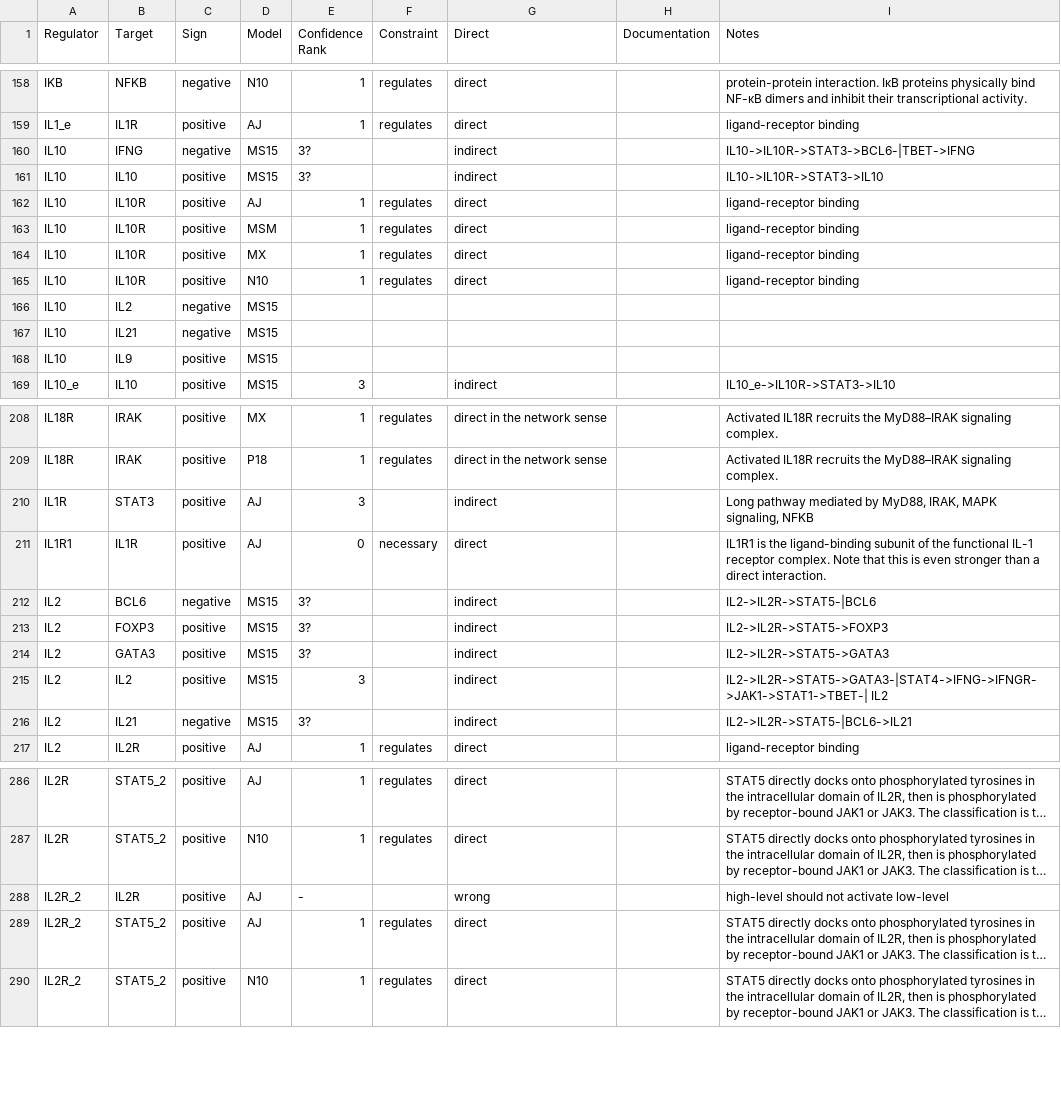
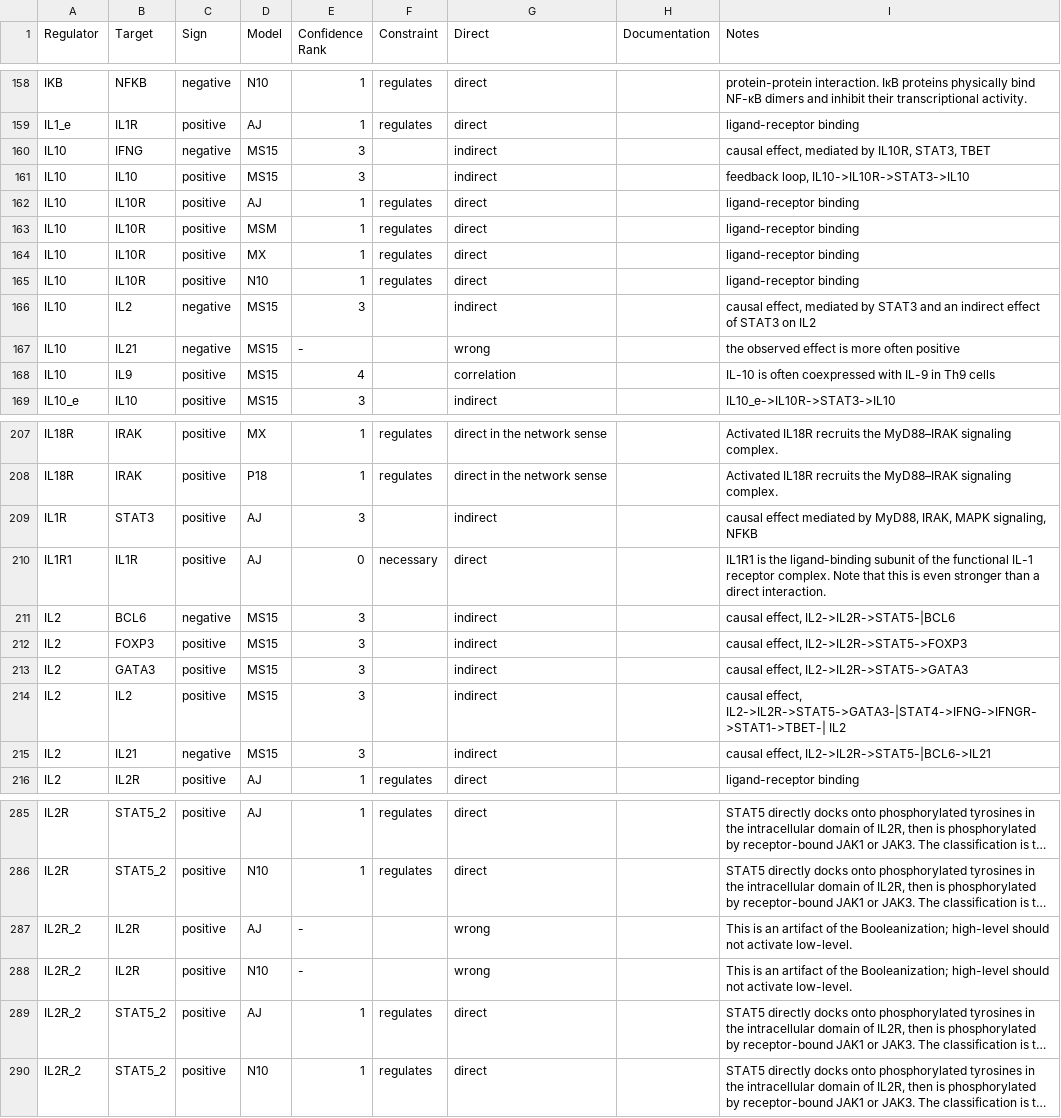
Before and after one commit to kyuhyongpark/boolmore, a CSV file: dev/confidence_rank.csv, drawn as a sheet; only a part is shown, gaps mark what is left out; long unchanged cells end in …; addresses are those after the commit; the diff covers the shown part only; the diff names each change by its address in the sheet, - before the commit and + after, or states it on an @@ line.

Commit message:
synchronize edge lists and confidence rank csv

```diff
--- a/dev/confidence_rank.csv
+++ b/dev/confidence_rank.csv
-E160:E161 (Confidence Rank): 3?
+E160:E161 (Confidence Rank): 3
-I160 (Notes): IL10->IL10R->STAT3->BCL6-|TBET->IFNG
+I160 (Notes): causal effect, mediated by IL10R, STAT3, TBET
-I161 (Notes): IL10->IL10R->STAT3->IL10
+I161 (Notes): feedback loop, IL10->IL10R->STAT3->IL10
-E166 (Confidence Rank): (empty)
+E166 (Confidence Rank): 3
-G166 (Direct): (empty)
+G166 (Direct): indirect
-I166 (Notes): (empty)
+I166 (Notes): causal effect, mediated by STAT3 and an indirect effect of STAT3 on IL2
-E167 (Confidence Rank): (empty)
+E167 (Confidence Rank): -
-G167 (Direct): (empty)
+G167 (Direct): wrong
-I167 (Notes): (empty)
+I167 (Notes): the observed effect is more often positive
-E168 (Confidence Rank): (empty)
+E168 (Confidence Rank): 4
-G168 (Direct): (empty)
+G168 (Direct): correlation
-I168 (Notes): (empty)
+I168 (Notes): IL-10 is often coexpressed with IL-9 in Th9 cells
-I209 (Notes): Long pathway mediated by…
+I209 (Notes): causal effect mediated by…
-E211:E213 (Confidence Rank): 3?
+E211:E213 (Confidence Rank): 3
-I211 (Notes): IL2->IL2R->STAT5-|BCL6
+I211 (Notes): causal effect, IL2->IL2R->STAT5-|BCL6
-I212 (Notes): IL2->IL2R->STAT5->FOXP3
+I212 (Notes): causal effect, IL2->IL2R->STAT5->FOXP3
-I213 (Notes): IL2->IL2R->STAT5->GATA3
+I213 (Notes): causal effect, IL2->IL2R->STAT5->GATA3
-I214 (Notes): IL2->IL2R->STAT5->GATA3-|STAT4->IFNG->IFNGR->JAK1->STAT1->TBET-| IL2
+I214 (Notes): causal effect, IL2->IL2R->STAT5->GATA3-|STAT4->IFNG->IFNGR->STAT1->TBET-| IL2
-E215 (Confidence Rank): 3?
+E215 (Confidence Rank): 3
-I215 (Notes): IL2->IL2R->STAT5-|BCL6->IL21
+I215 (Notes): causal effect, IL2->IL2R->STAT5-|BCL6->IL21
-I287 (Notes): high-level should not activate low-level
+I287 (Notes): This is an artifact of the Booleanization; high-level should not activate low-level.
+row 288: IL2R_2 | IL2R | positive | N10 | - |  | wrong |  | This is an artifact of the Booleanization; high-level should not activate low-level.
```
Also changed, not shown: 2 removed rows and 77 edited cells elsewhere in this file, 3 other files.
